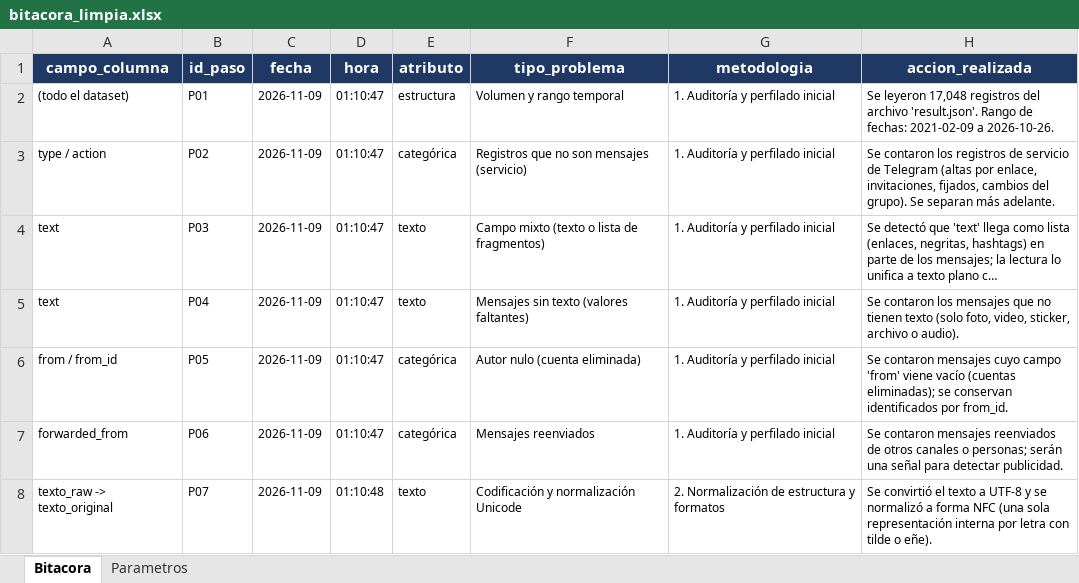
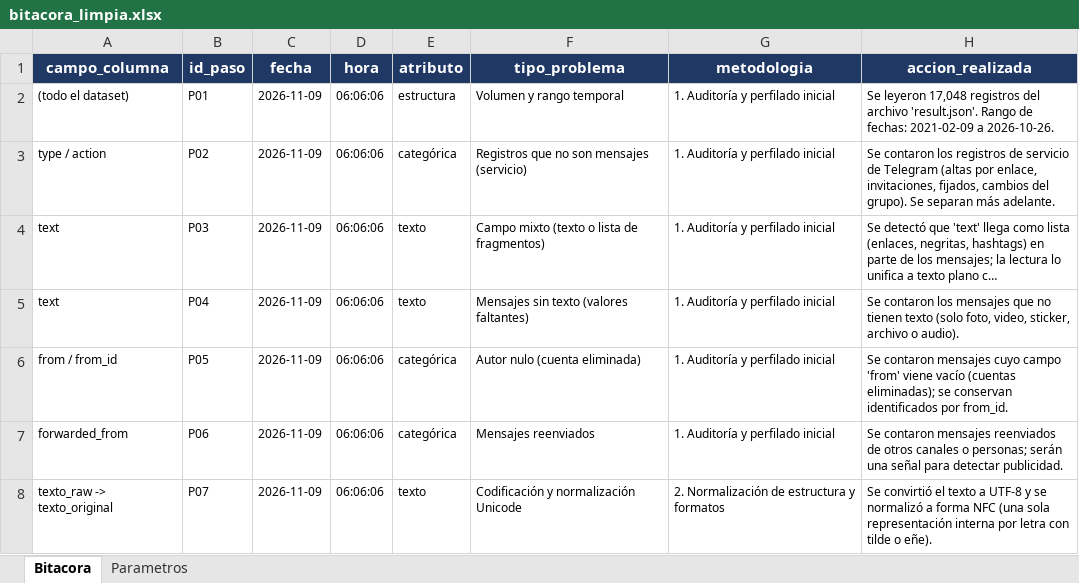
Before and after one commit to MarceloLuque44/AnSent_DT, an Excel workbook: r/bitacoras/bitacora_limpia.xlsx, sheet Bitacora, drawn as a sheet; only a part is shown; long unchanged cells end in …; values as stored, in another font and other column widths than the file's, no borders; the diff covers the shown part only; the diff names each change by its address in the sheet, - before the commit and + after, or states it on an @@ line.

```diff
--- a/r/bitacoras/bitacora_limpia.xlsx (sheet Bitacora)
+++ b/r/bitacoras/bitacora_limpia.xlsx (sheet Bitacora)
-D2:D7 (hora): 01:10:47
+D2:D7 (hora): 06:06:06
-D8 (hora): 01:10:48
+D8 (hora): 06:06:06
```
Also changed, not shown: 1 added row and 509 edited cells elsewhere in this sheet, sheet Parametros, r/bitacoras/bitacora_completa.xlsx, 17 other files.
